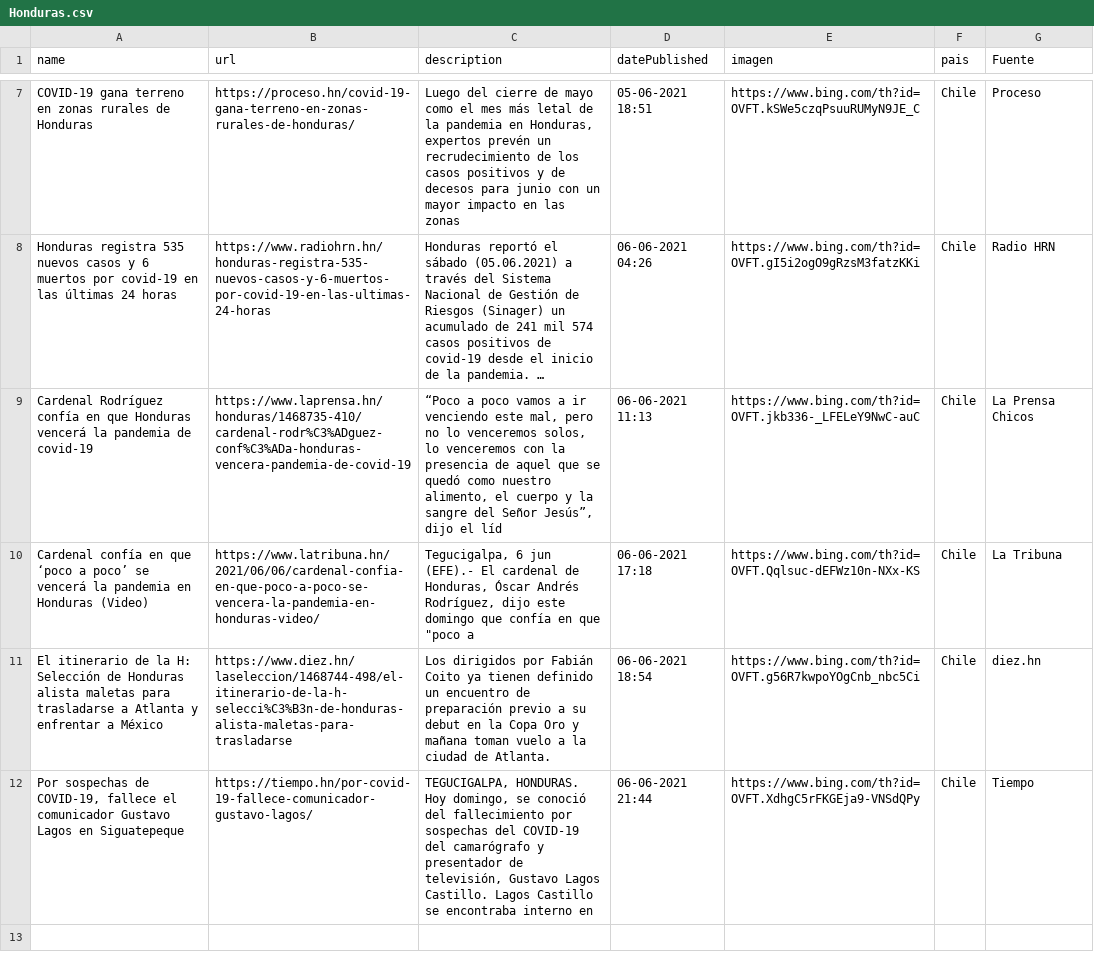
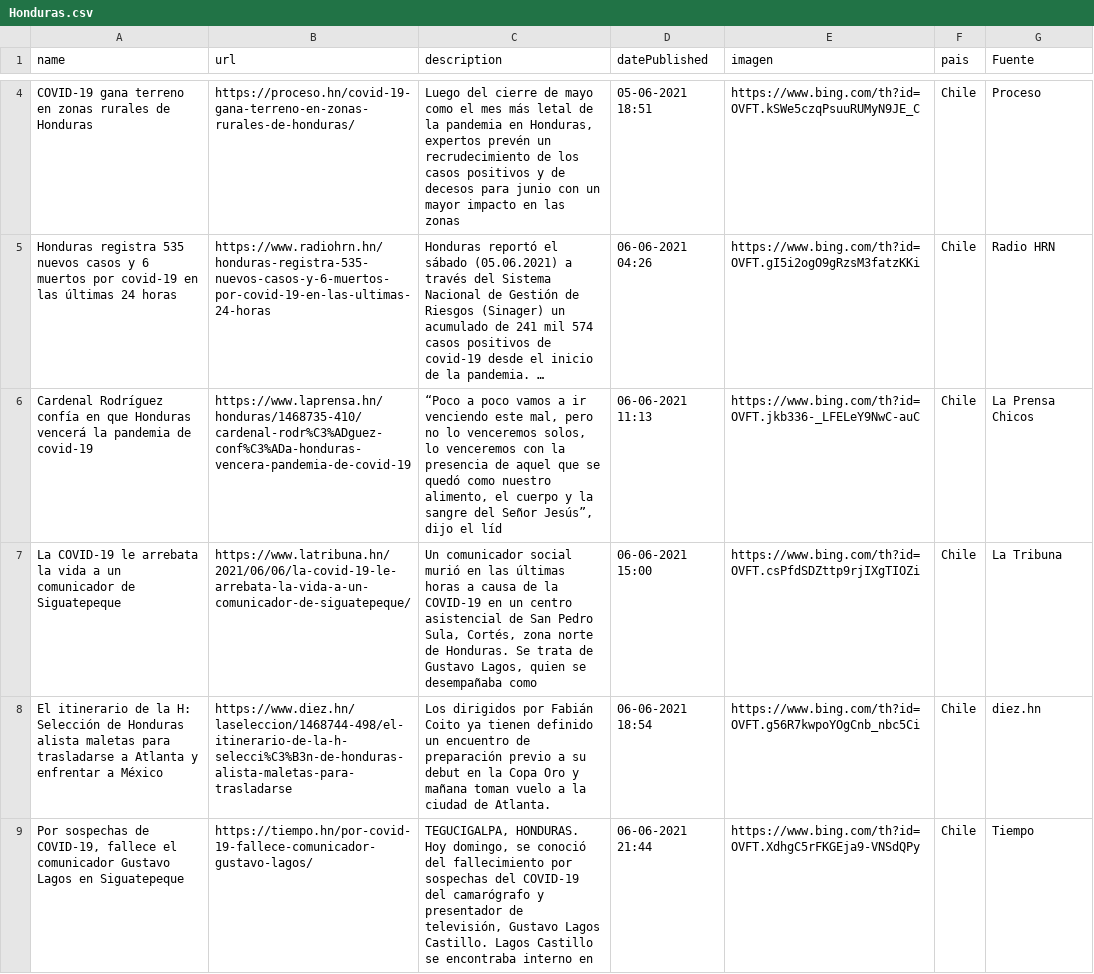
Before and after one commit to hectorflores329/github-actions_HN, a CSV file: Bing/News/Honduras.csv, drawn as a sheet; only a part is shown, gaps mark what is left out; long unchanged cells end in …; addresses are those after the commit; the diff covers the shown part only; the diff names each change by its address in the sheet, - before the commit and + after, or states it on an @@ line.

Commit message:
Descargado archivos

```diff
--- a/Bing/News/Honduras.csv
+++ b/Bing/News/Honduras.csv
-A7 (name): Cardenal confía en que ‘poco a poco’ se vencerá la pandemia en Honduras (Video)
+A7 (name): La COVID-19 le arrebata la vida a un comunicador de Siguatepeque
-B7 (url): https://www.latribuna.hn/2021/06/06/cardenal-confia-en-que-poco-a-poco-se-vencera-la-pandemia-en-honduras-video/
+B7 (url): https://www.latribuna.hn/2021/06/06/la-covid-19-le-arrebata-la-vida-a-un-comunicador-de-siguatepeque/
-C7 (description): Tegucigalpa, 6 jun (EFE).- El cardenal de Honduras, Óscar Andrés Rodríguez, dijo este domingo que confía en que "poco a
+C7 (description): Un comunicador social murió en las últimas horas a causa de la COVID-19 en un centro asistencial de San Pedro Sula, Cortés, zona norte de Honduras. Se trata de Gustavo Lagos, quien se desempañaba como
-D7 (datePublished): 06-06-2021 17:18
+D7 (datePublished): 06-06-2021 15:00
-E7 (imagen): https://www.bing.com/th?id=OVFT.Qqlsuc-dEFWz10n-NXx-KS
+E7 (imagen): https://www.bing.com/th?id=OVFT.csPfdSDZttp9rjIXgTIOZi
```
Also changed, not shown: 4 added rows and 4 removed rows elsewhere in this file.
